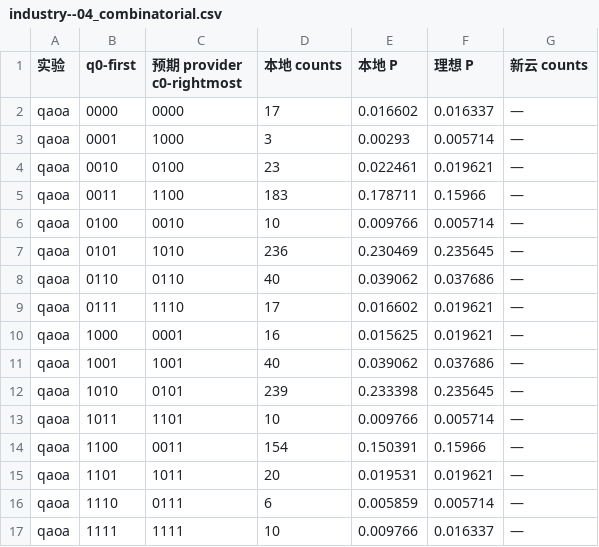
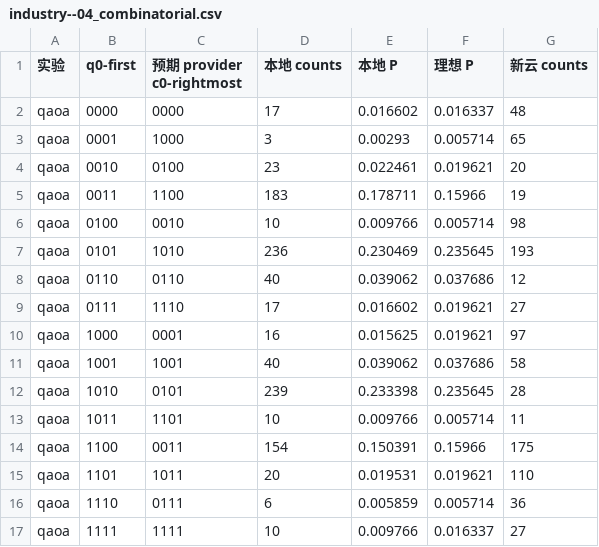
Before and after one commit to crystal-tensor/QuantumBridge, a CSV file: downloads/quafu-cases-20261116/industry--04_combinatorial.csv, drawn as a sheet.

```diff
--- a/downloads/quafu-cases-20261116/industry--04_combinatorial.csv
+++ b/downloads/quafu-cases-20261116/industry--04_combinatorial.csv
@@ -1,17 +1,17 @@
 实验,q0-first,预期 provider c0-rightmost,本地 counts,本地 P,理想 P,新云 counts
-qaoa,0000,0000,17,0.016602,0.016337,—
-qaoa,0001,1000,3,0.00293,0.005714,—
-qaoa,0010,0100,23,0.022461,0.019621,—
-qaoa,0011,1100,183,0.178711,0.15966,—
-qaoa,0100,0010,10,0.009766,0.005714,—
-qaoa,0101,1010,236,0.230469,0.235645,—
-qaoa,0110,0110,40,0.039062,0.037686,—
-qaoa,0111,1110,17,0.016602,0.019621,—
-qaoa,1000,0001,16,0.015625,0.019621,—
-qaoa,1001,1001,40,0.039062,0.037686,—
-qaoa,1010,0101,239,0.233398,0.235645,—
-qaoa,1011,1101,10,0.009766,0.005714,—
-qaoa,1100,0011,154,0.150391,0.15966,—
-qaoa,1101,1011,20,0.019531,0.019621,—
-qaoa,1110,0111,6,0.005859,0.005714,—
-qaoa,1111,1111,10,0.009766,0.016337,—
+qaoa,0000,0000,17,0.016602,0.016337,48
+qaoa,0001,1000,3,0.00293,0.005714,65
+qaoa,0010,0100,23,0.022461,0.019621,20
+qaoa,0011,1100,183,0.178711,0.15966,19
+qaoa,0100,0010,10,0.009766,0.005714,98
+qaoa,0101,1010,236,0.230469,0.235645,193
+qaoa,0110,0110,40,0.039062,0.037686,12
+qaoa,0111,1110,17,0.016602,0.019621,27
+qaoa,1000,0001,16,0.015625,0.019621,97
+qaoa,1001,1001,40,0.039062,0.037686,58
+qaoa,1010,0101,239,0.233398,0.235645,28
+qaoa,1011,1101,10,0.009766,0.005714,11
+qaoa,1100,0011,154,0.150391,0.15966,175
+qaoa,1101,1011,20,0.019531,0.019621,110
+qaoa,1110,0111,6,0.005859,0.005714,36
+qaoa,1111,1111,10,0.009766,0.016337,27
```
Also changed, not shown: downloads/quafu-cases-20261116/finance--cirq_risk.csv, downloads/quafu-cases-20261116/industry--01_routing-scheduling.csv, 47 other files.
